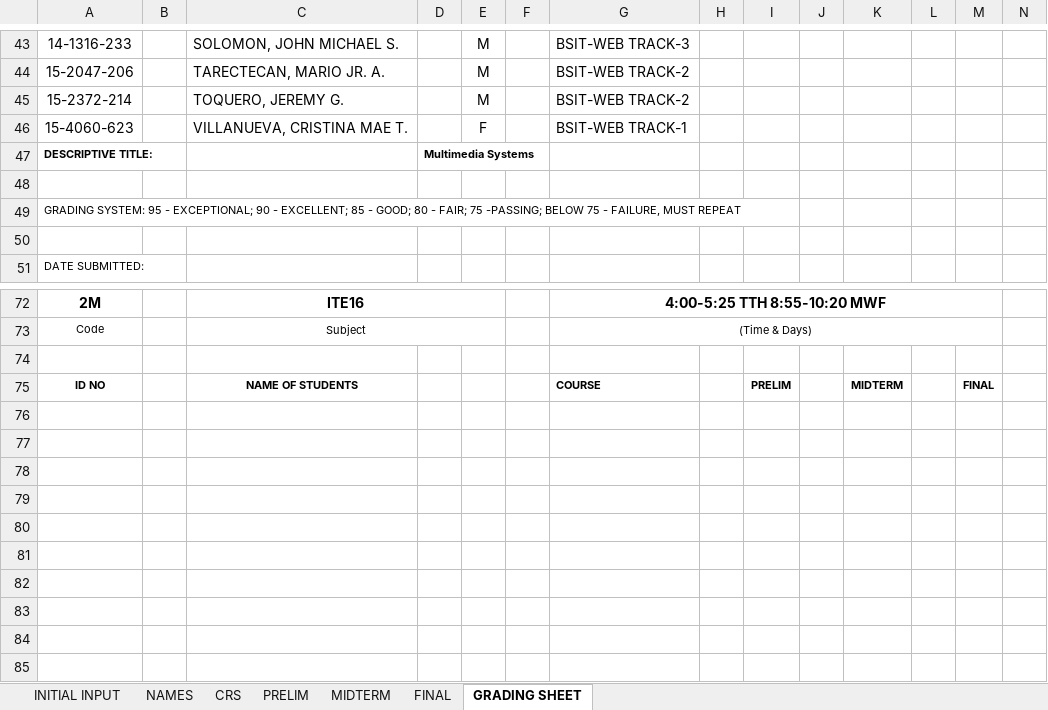
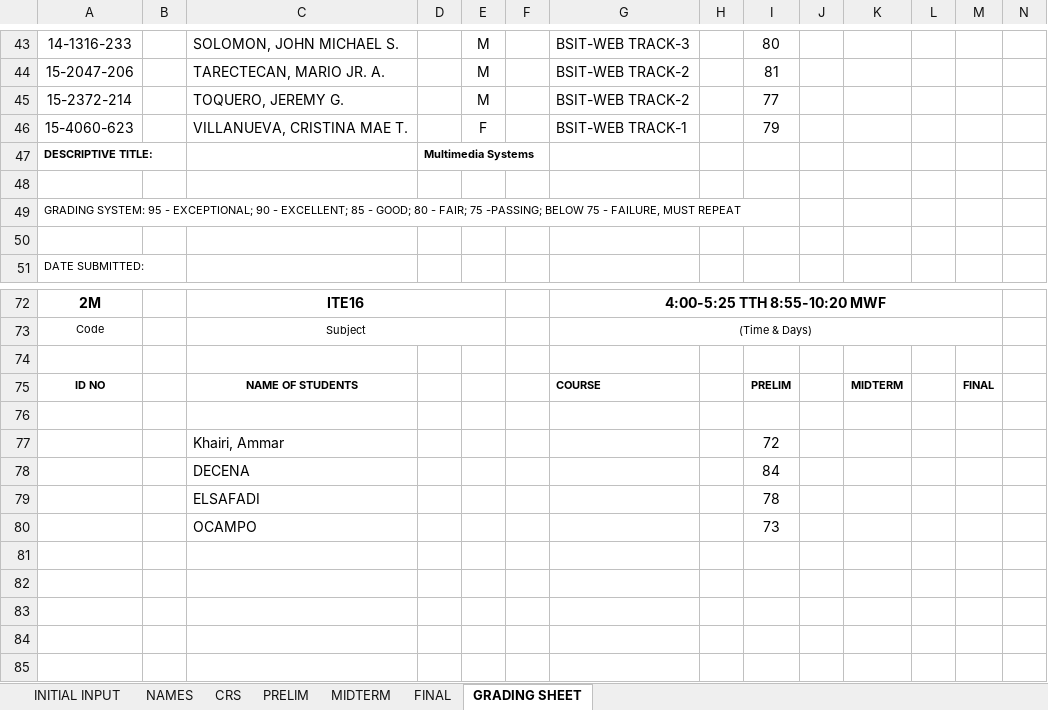
Before and after one commit to primusr/GITFiles, an Excel workbook: 31617 ITE16.xlsx, sheet GRADING SHEET, drawn as a sheet; only a part is shown, gaps mark what is left out; values as stored, in another font and other column widths than the file's, no borders; charts and pictures and conditional formats not drawn; rows hold the shown columns only; the diff covers the shown part only; the diff names each change by its address in the sheet, - before the commit and + after, or states it on an @@ line.

```diff
--- a/31617 ITE16.xlsx (sheet GRADING SHEET)
+++ b/31617 ITE16.xlsx (sheet GRADING SHEET)
-I43: (empty)
+I43: 80
-I44: (empty)
+I44: 81
-I45: (empty)
+I45: 77
-I46: (empty)
+I46: 79
-row 77: (empty)
+row 77:  |  | Khairi, Ammar |  |  |  |  |  | 72
-row 78: (empty)
+row 78:  |  | DECENA |  |  |  |  |  | 84
-row 79: (empty)
+row 79:  |  | ELSAFADI |  |  |  |  |  | 78
-row 80: (empty)
+row 80:  |  | OCAMPO |  |  |  |  |  | 73
```
Also changed, not shown: 27 edited cells elsewhere in this sheet, sheet PRELIM, sheet CRS, sheet NAMES, sheet FINAL, sheet MIDTERM, 31617 IT12.xlsx, 31617 ITE15.xlsx, 35 other files.
